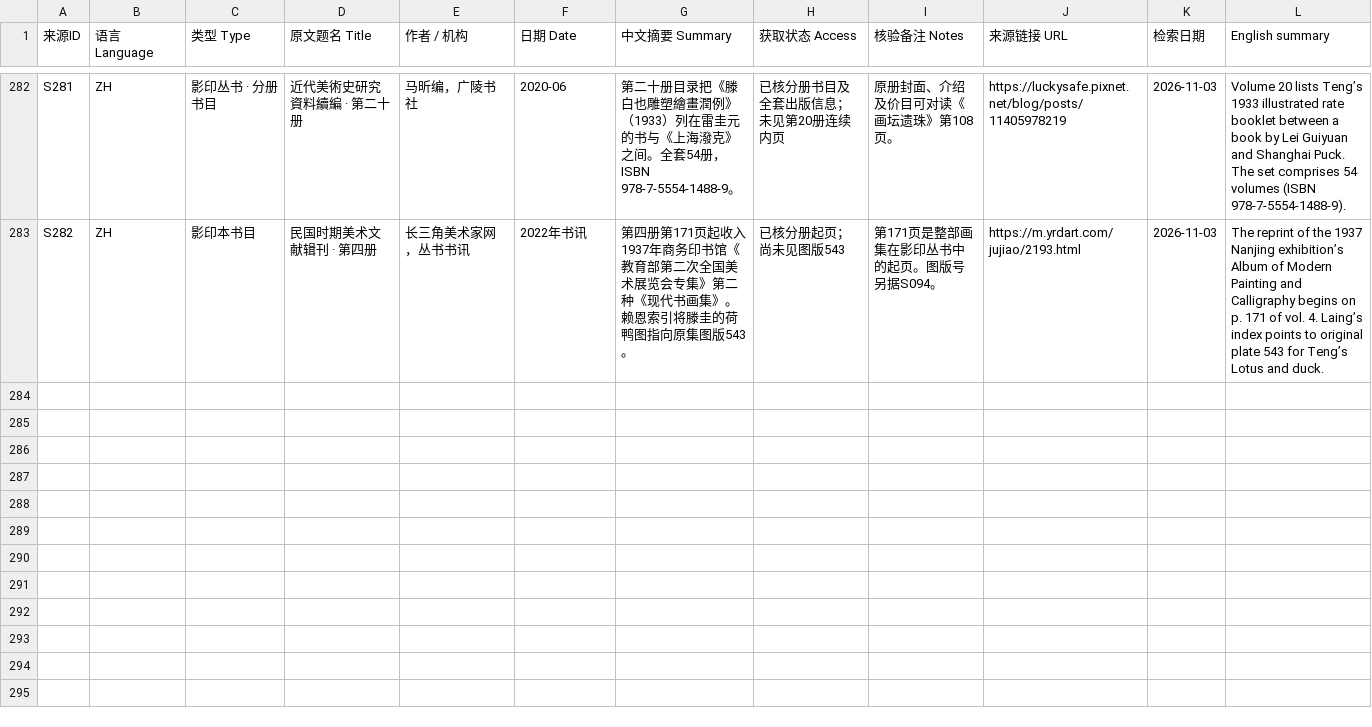
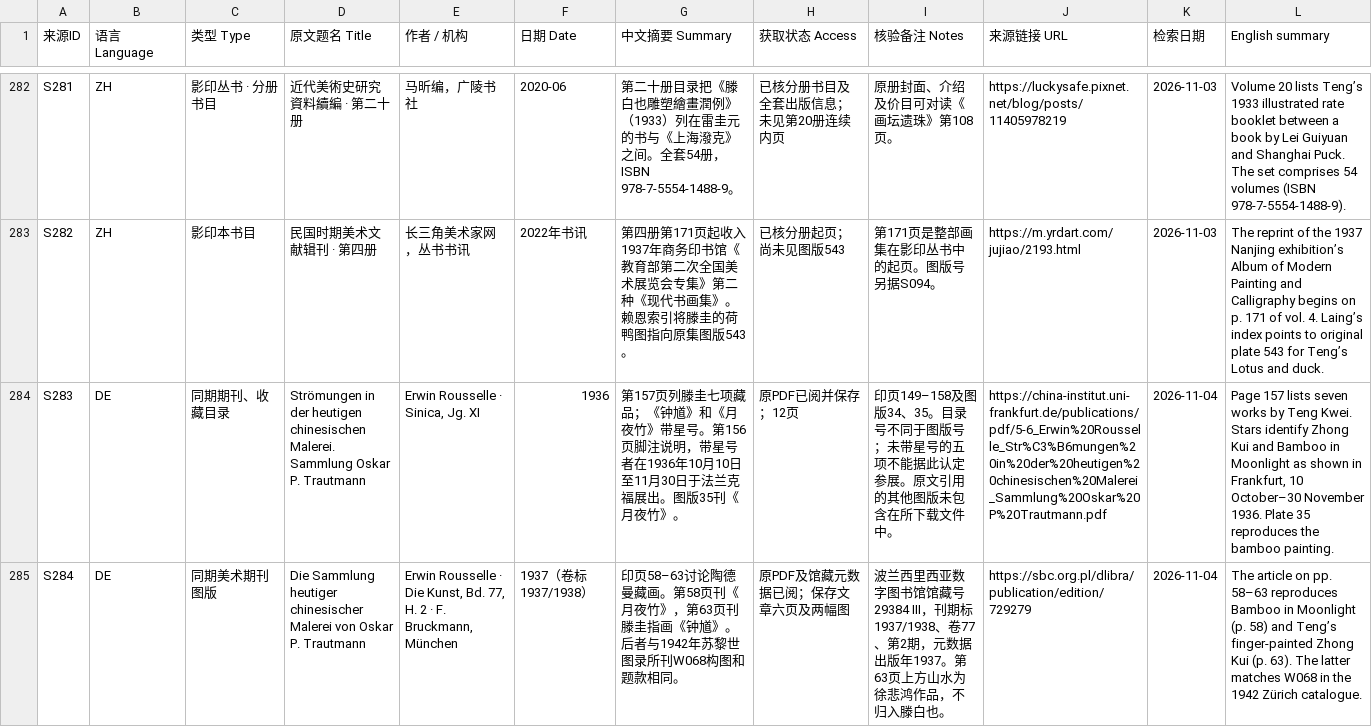
Before and after one commit to doubleteng/tengteng, a CSV file: teng-baiye/catalogue/01.csv, drawn as a sheet; only a part is shown, gaps mark what is left out; the diff covers the shown part only; the diff names each change by its address in the sheet, - before the commit and + after, or states it on an @@ line.

Commit message:
Document Trautmann collection plates, 1956 review and Hou name comparison

```diff
--- a/teng-baiye/catalogue/01.csv
+++ b/teng-baiye/catalogue/01.csv
+row 284: S283 | DE | 同期期刊、收藏目录 | Strömungen in der heutigen chinesischen Malerei. Sammlung Oskar P. Trautmann | Erwin Rousselle · Sinica, Jg. XI | 1936 | 第157页列滕圭七项藏品；《钟馗》和《月夜竹》带星号。第156页脚注说明，带星号者在1936年10月10日至11月30日于法兰克福展出。图版35刊《月夜竹》。 | 原PDF已阅并保存；12页 | 印页149–158及图版34、35。目录号不同于图版号；未带星号的五项不能据此认定参展。原文引用的其他图版未包含在所下载文件中。 | https://china-institut.uni-frankfurt.de/publications/pdf/5-6_Erwin%20Rousselle_Str%C3%B6mungen%20in%20der%20heutigen%20chinesischen%20Malerei_Sammlung%20Oskar%20P%20Trautmann.pdf | 2026-11-04 | Page 157 lists seven works by Teng Kwei. Stars identify Zhong Kui and Bamboo in Moonlight as shown in Frankfurt, 10 October–30 November 1936. Plate 35 reproduces the bamboo painting.
+row 285: S284 | DE | 同期美术期刊图版 | Die Sammlung heutiger chinesischer Malerei von Oskar P. Trautmann | Erwin Rousselle · Die Kunst, Bd. 77, H. 2 · F. Bruckmann, München | 1937（卷标1937/1938） | 印页58–63讨论陶德曼藏画。第58页刊《月夜竹》，第63页刊滕圭指画《钟馗》。后者与1942年苏黎世图录所刊W068构图和题款相同。 | 原PDF及馆藏元数据已阅；保存文章六页及两幅图 | 波兰西里西亚数字图书馆馆藏号29384 III，刊期标1937/1938、卷77、第2期，元数据出版年1937。第63页上方山水为徐悲鸿作品，不归入滕白也。 | https://sbc.org.pl/dlibra/publication/edition/729279 | 2026-11-04 | The article on pp. 58–63 reproduces Bamboo in Moonlight (p. 58) and Teng’s finger-painted Zhong Kui (p. 63). The latter matches W068 in the 1942 Zürich catalogue.
```
Also changed, not shown: 2 added rows elsewhere in this file, teng-baiye/catalogue/04.csv, teng-baiye/catalogue/05.csv, 39 other files.
